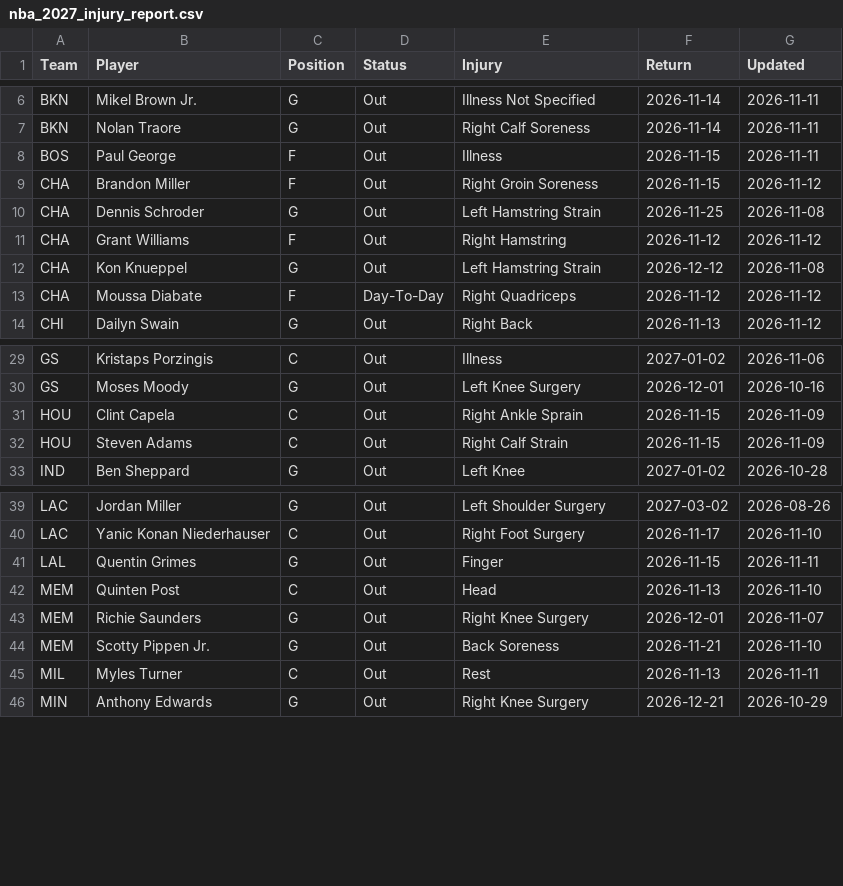
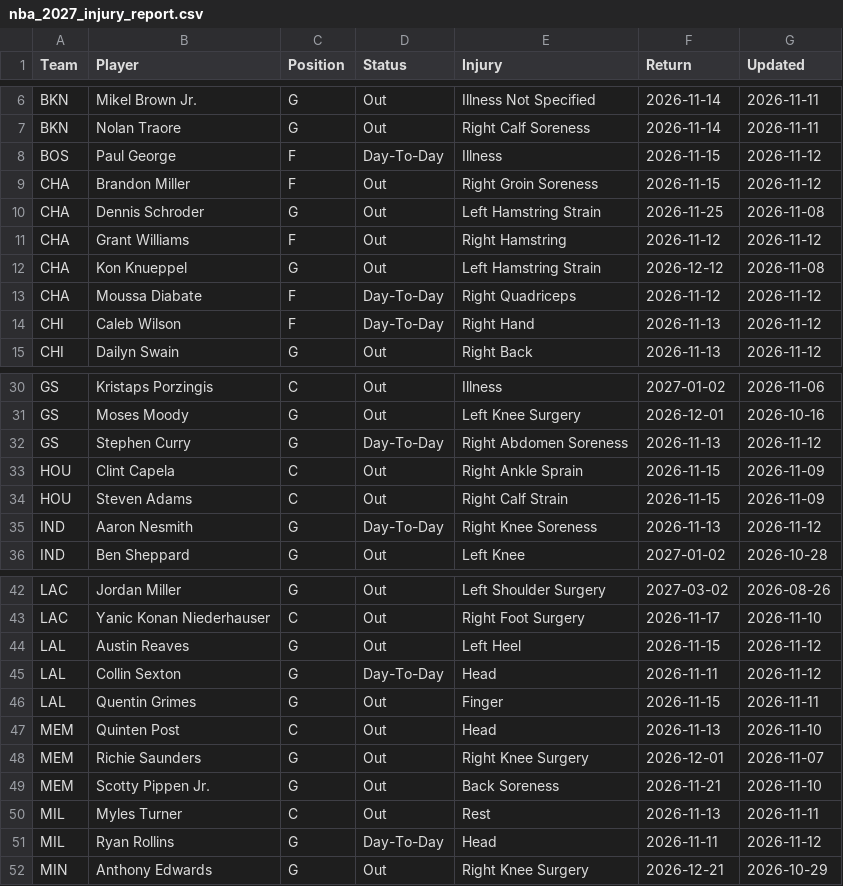
Before and after one commit to HitByOne/NBAData, a CSV file: site/data/nba_2027_injury_report.csv, drawn as a sheet; only a part is shown, gaps mark what is left out; the diff covers the shown part only.

```diff
--- a/site/data/nba_2027_injury_report.csv
+++ b/site/data/nba_2027_injury_report.csv
@@ -7,3 +7,3 @@ BKN,Mikel Brown Jr.,G,Out,Illness Not Specified,2026-11-14,2026-11-11
 BKN,Nolan Traore,G,Out,Right Calf Soreness,2026-11-14,2026-11-11
-BOS,Paul George,F,Out,Illness,2026-11-15,2026-11-11
+BOS,Paul George,F,Day-To-Day,Illness,2026-11-15,2026-11-12
 CHA,Brandon Miller,F,Out,Right Groin Soreness,2026-11-15,2026-11-12
@@ -13,2 +13,3 @@ CHA,Kon Knueppel,G,Out,Left Hamstring Strain,2026-12-12,2026-11-08
 CHA,Moussa Diabate,F,Day-To-Day,Right Quadriceps,2026-11-12,2026-11-12
+CHI,Caleb Wilson,F,Day-To-Day,Right Hand,2026-11-13,2026-11-12
 CHI,Dailyn Swain,G,Out,Right Back,2026-11-13,2026-11-12
@@ -30,4 +31,6 @@ GS,Kristaps Porzingis,C,Out,Illness,2027-01-02,2026-11-06
 GS,Moses Moody,G,Out,Left Knee Surgery,2026-12-01,2026-10-16
+GS,Stephen Curry,G,Day-To-Day,Right Abdomen Soreness,2026-11-13,2026-11-12
 HOU,Clint Capela,C,Out,Right Ankle Sprain,2026-11-15,2026-11-09
 HOU,Steven Adams,C,Out,Right Calf Strain,2026-11-15,2026-11-09
+IND,Aaron Nesmith,G,Day-To-Day,Right Knee Soreness,2026-11-13,2026-11-12
 IND,Ben Sheppard,G,Out,Left Knee,2027-01-02,2026-10-28
@@ -40,2 +43,4 @@ LAC,Jordan Miller,G,Out,Left Shoulder Surgery,2027-03-02,2026-08-26
 LAC,Yanic Konan Niederhauser,C,Out,Right Foot Surgery,2026-11-17,2026-11-10
+LAL,Austin Reaves,G,Out,Left Heel,2026-11-15,2026-11-12
+LAL,Collin Sexton,G,Day-To-Day,Head,2026-11-11,2026-11-12
 LAL,Quentin Grimes,G,Out,Finger,2026-11-15,2026-11-11
@@ -45,2 +50,3 @@ MEM,Scotty Pippen Jr.,G,Out,Back Soreness,2026-11-21,2026-11-10
 MIL,Myles Turner,C,Out,Rest,2026-11-13,2026-11-11
+MIL,Ryan Rollins,G,Day-To-Day,Head,2026-11-11,2026-11-12
 MIN,Anthony Edwards,G,Out,Right Knee Surgery,2026-12-21,2026-10-29
```
Also changed, not shown: 2 edited cells elsewhere in this file, site/data/nba_2027_upcoming_matchups.csv, 1 other file.
